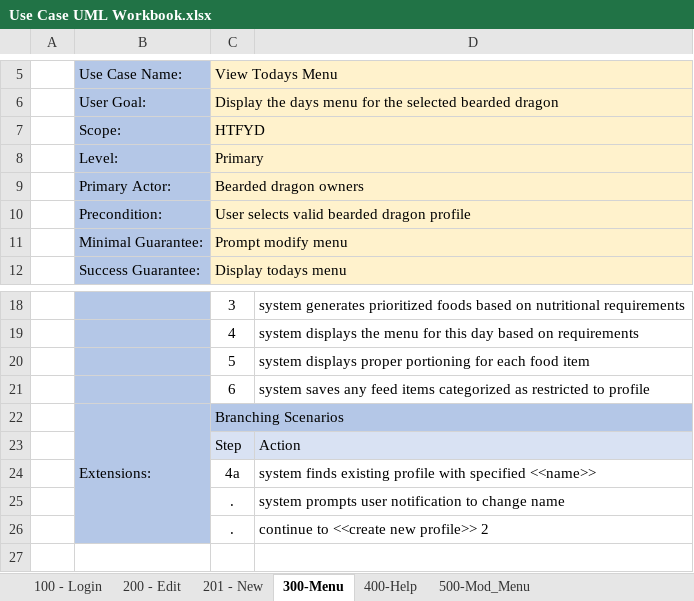
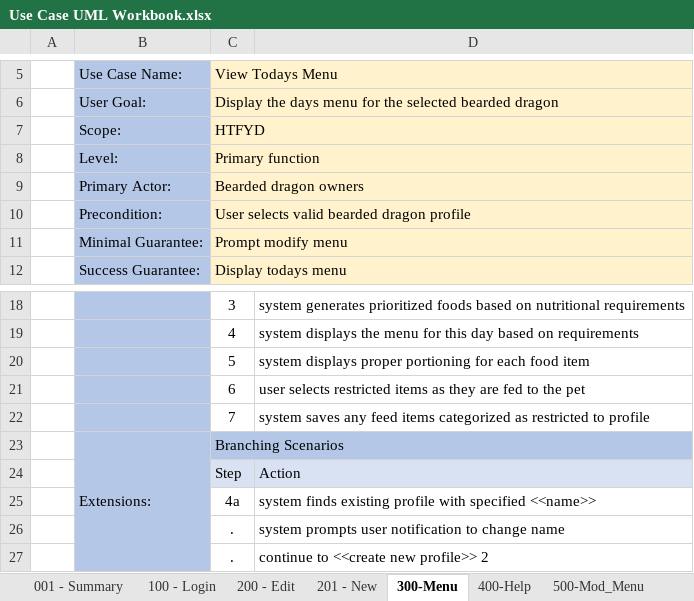
Before and after one commit to nagalil-hanoj-hteal3/SE370-2022-Team4-HowToFeedYourDragon, an Excel workbook: Labs/Use Case UML Workbook.xlsx, sheet 300-Menu, drawn as a sheet; only a part is shown, gaps mark what is left out; values as stored, in another font and other column widths than the file's, no borders; the diff names each change by its address in the sheet, - before the commit and + after, or states it on an @@ line.

```diff
--- a/Labs/Use Case UML Workbook.xlsx (sheet 300-Menu)
+++ b/Labs/Use Case UML Workbook.xlsx (sheet 300-Menu)
+sheet tab: 001 - Summary
-C8: Primary
+C8: Primary function
-D21: system saves any feed items categorized as restricted to profile
+D21: user selects restricted items as they are fed to the pet
+row 22:  |  | 7 | system saves any feed items categorized as restricted to profile
```
Also changed, not shown: sheet 100 - Login, sheet 201 - New, sheet 400-Help, sheet 500-Mod_Menu, sheet 200 - Edit, 9 other files.
